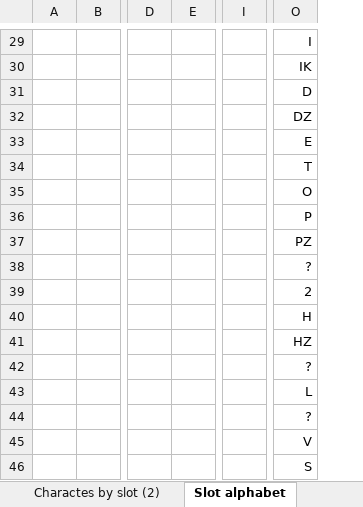
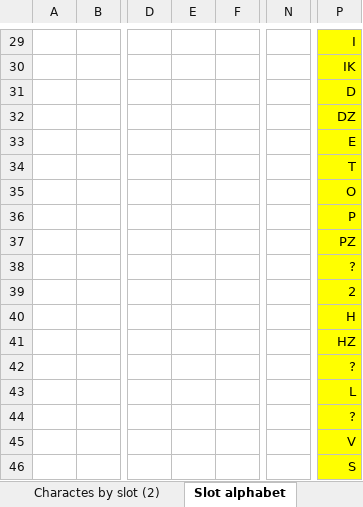
Before and after one commit to mzattera/v4j, an Excel workbook: resources/analysis/slots/Slots.xlsx, sheet Slot alphabet, drawn as a sheet; only a part is shown, gaps mark what is left out; values as stored, in another font and other column widths than the file's, no borders; removed rows and columns are numbered as before the commit, all else as after; the diff covers the shown part only; the diff names each change by its address in the sheet, - before the commit and + after, or states it on an @@ line.

```diff
--- a/resources/analysis/slots/Slots.xlsx (sheet Slot alphabet)
+++ b/resources/analysis/slots/Slots.xlsx (sheet Slot alphabet)
+column E, empty
-column I, empty
+column N, empty
-P29:P46 fill: none
+P29:P46 fill: #FFFF00
```
Also changed, not shown: cell formats elsewhere in this sheet, formulas that keep their value, charts or pictures, 7 other files.
